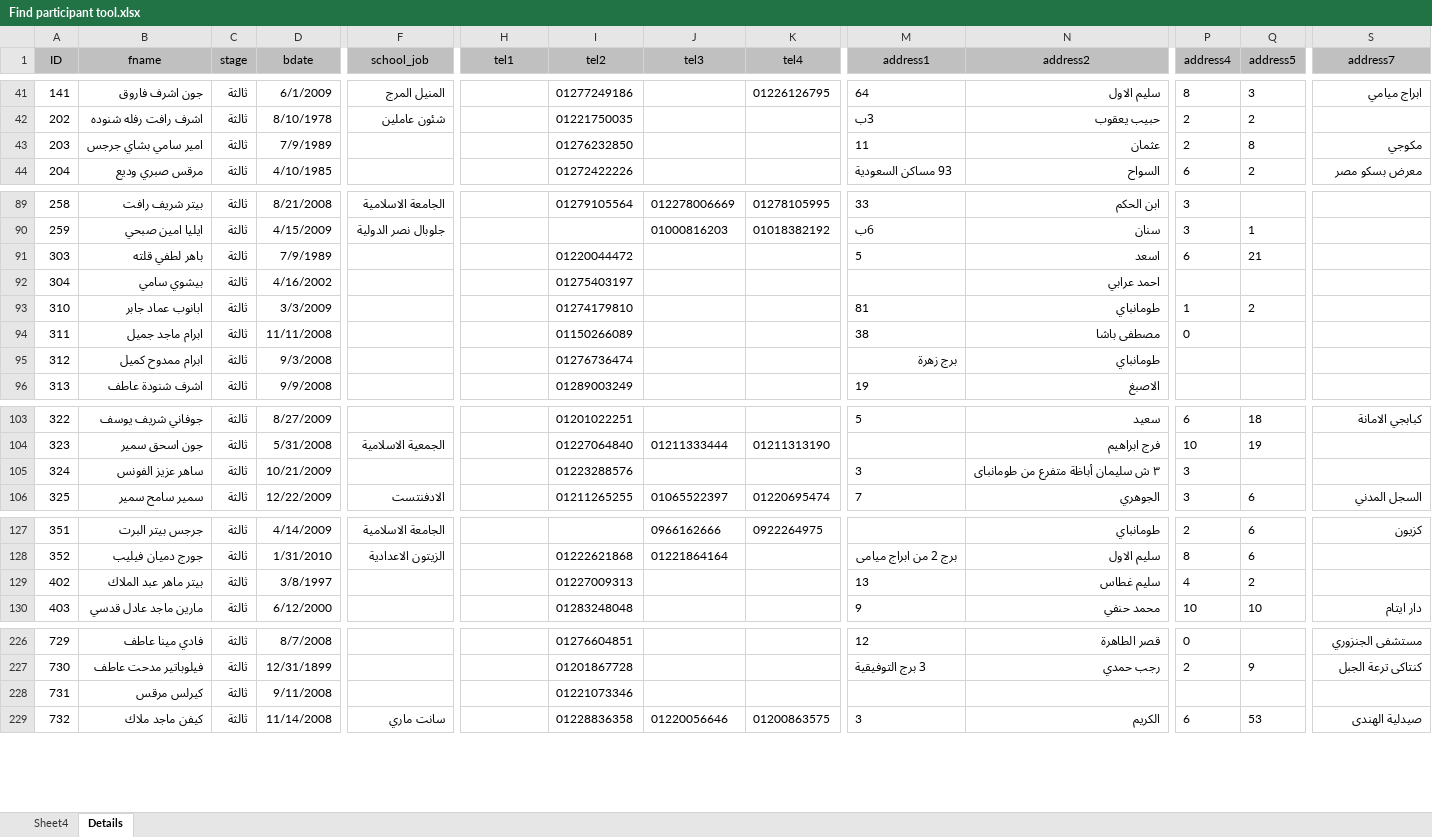
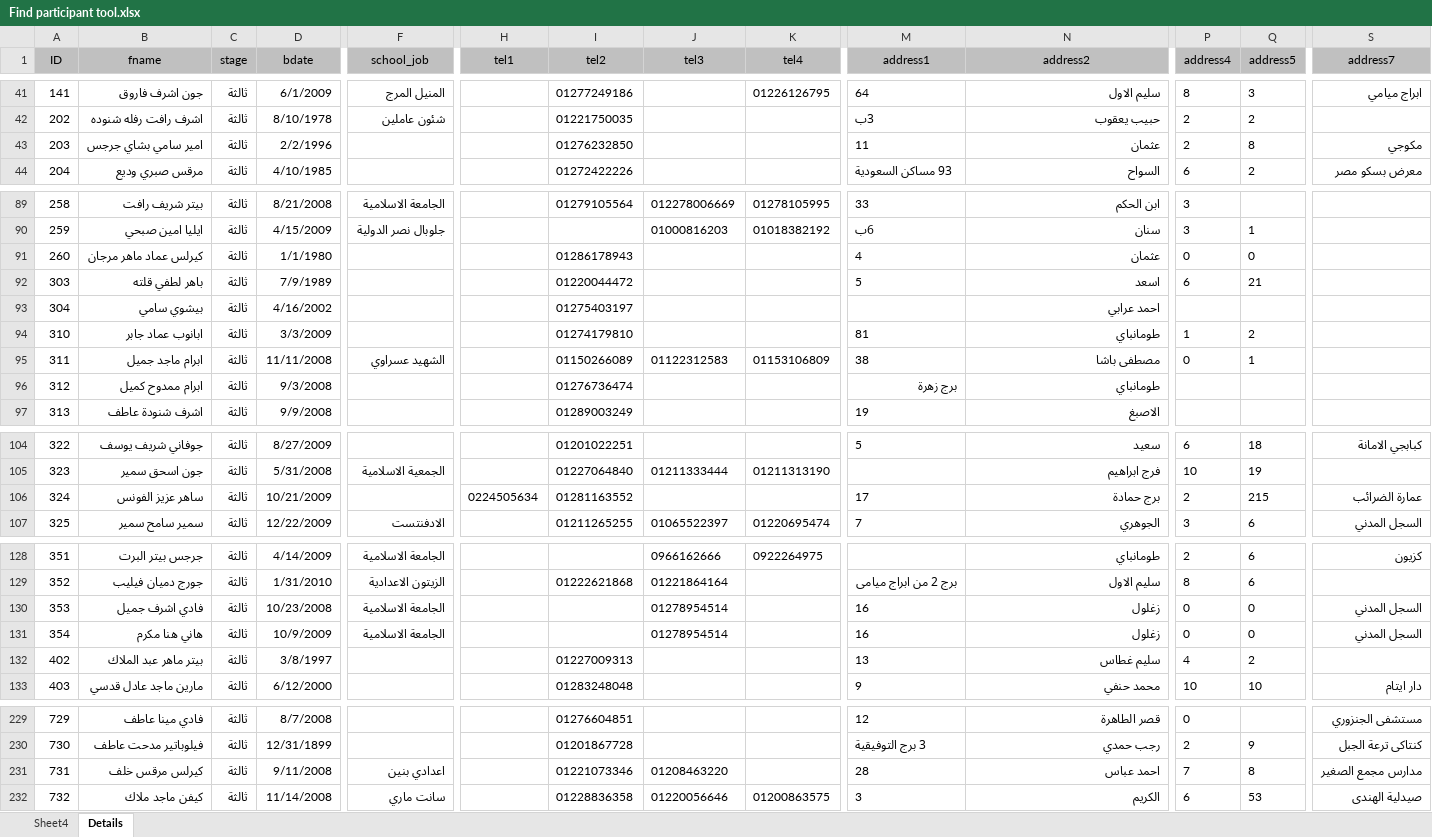
Before and after one commit to KyrillosMorgan/preparatory, an Excel workbook: Tools/Find participant tool.xlsx, sheet Details, drawn as a sheet; only a part is shown, gaps mark what is left out; values as stored, in another font and other column widths than the file's, no borders; table styles not drawn; addresses are those after the commit; rows hold the shown columns only; the diff covers the shown part only; the diff names each change by its address in the sheet, - before the commit and + after, or states it on an @@ line.

```diff
--- a/Tools/Find participant tool.xlsx (sheet Details)
+++ b/Tools/Find participant tool.xlsx (sheet Details)
-D43 (bdate): 7/9/1989
+D43 (bdate): 2/2/1996
+row 91: 260 | كيرلس عماد ماهر مرجان | ثالثة | 1/1/1980 |  |  | 01286178943 |  |  | 4 | عثمان | 0 | 0
-F95 (school_job): (empty)
+F95 (school_job): الشهيد عسراوي
-J95 (tel3): (empty)
+J95 (tel3): 01122312583
-K95 (tel4): (empty)
+K95 (tel4): 01153106809
-Q95 (address5): (empty)
+Q95 (address5): 1
-H106 (tel1): (empty)
+H106 (tel1): 0224505634
-I106 (tel2): 01223288576
+I106 (tel2): 01281163552
-M106 (address1): 3
+M106 (address1): 17
-N106 (address2): ٣ ش سليمان أباظة متفرع من طومانباى
+N106 (address2): برج حمادة
-P106 (address4): 3
+P106 (address4): 2
-Q106 (address5): (empty)
+Q106 (address5): 215
-S106 (address7): (empty)
+S106 (address7): عمارة الضرائب
+row 130: 353 | فادي اشرف جميل | ثالثة | 10/23/2008 | الجامعة الاسلامية |  |  | 01278954514 |  | 16 | زغلول | 0 | 0 | السجل المدني
+row 131: 354 | هاني هنا مكرم | ثالثة | 10/9/2009 | الجامعة الاسلامية |  |  | 01278954514 |  | 16 | زغلول | 0 | 0 | السجل المدني
-B231 (fname): كيرلس مرقس
+B231 (fname): كيرلس مرقس خلف
-F231 (school_job): (empty)
+F231 (school_job): اعدادي بنين
-J231 (tel3): (empty)
+J231 (tel3): 01208463220
-M231 (address1): (empty)
+M231 (address1): 28
-N231 (address2): (empty)
+N231 (address2): احمد عباس
-P231 (address4): (empty)
+P231 (address4): 7
-Q231 (address5): (empty)
+Q231 (address5): 8
-S231 (address7): (empty)
+S231 (address7): مدارس مجمع الصغير
```
Also changed, not shown: 1 edited cell elsewhere in this sheet, sheet Sheet4, formulas that keep their value, Tools/Find Data for list tool.xlsx, 2 other files.
